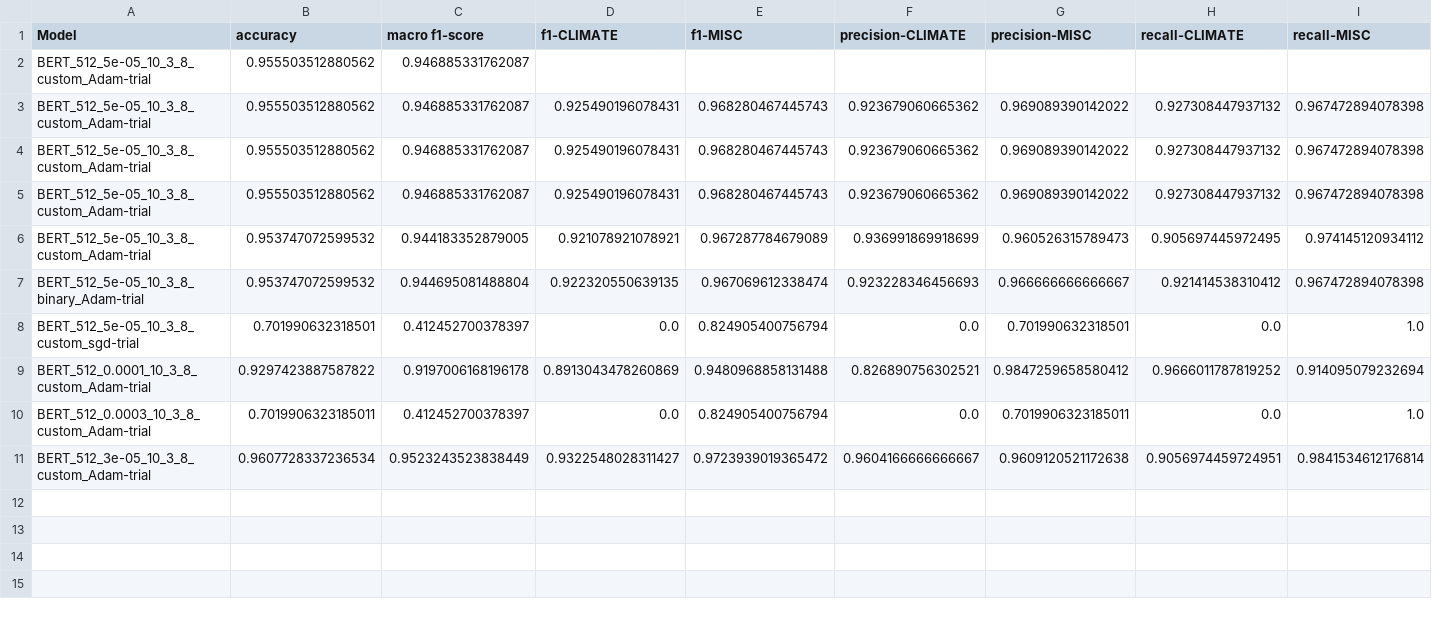
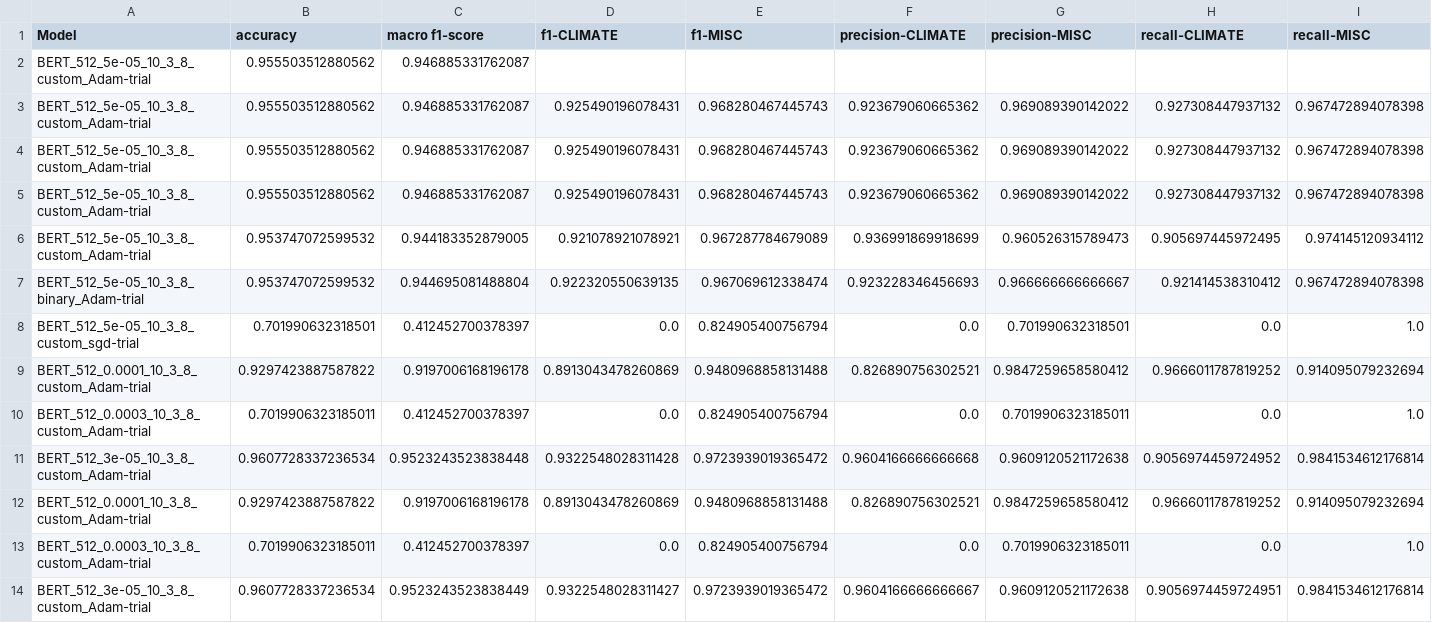
Before and after one commit to miaoyinchan/lfd_final_project, a CSV file: experiments/LM/Output/results.csv, drawn as a sheet; the diff names each change by its address in the sheet, - before the commit and + after, or states it on an @@ line.

```diff
--- a/experiments/LM/Output/results.csv
+++ b/experiments/LM/Output/results.csv
+row 11: BERT_512_3e-05_10_3_8_custom_Adam-trial | 0.9607728337236534 | 0.9523243523838448 | 0.9322548028311428 | 0.9723939019365472 | 0.9604166666666668 | 0.9609120521172638 | 0.9056974459724952 | 0.9841534612176814
+row 12: BERT_512_0.0001_10_3_8_custom_Adam-trial | 0.9297423887587822 | 0.9197006168196178 | 0.8913043478260869 | 0.9480968858131488 | 0.826890756302521 | 0.9847259658580412 | 0.9666011787819252 | 0.914095079232694
+row 13: BERT_512_0.0003_10_3_8_custom_Adam-trial | 0.7019906323185011 | 0.412452700378397 | 0.0 | 0.824905400756794 | 0.0 | 0.7019906323185011 | 0.0 | 1.0
```
Also changed, not shown: 4 other files.
